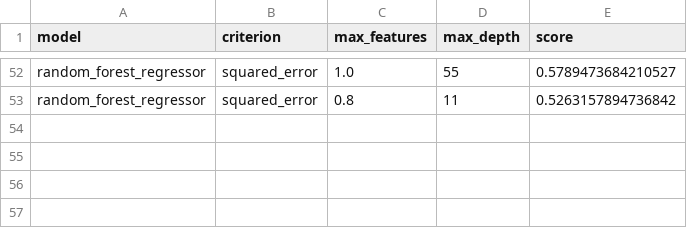
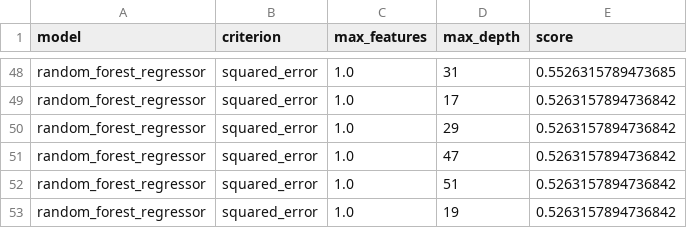
Before and after one commit to ollyjc99/f1-analytics, a CSV file: parameters/rf_regressor.csv, drawn as a sheet; only a part is shown, gaps mark what is left out; addresses are those after the commit; the diff covers the shown part only; the diff names each change by its address in the sheet, - before the commit and + after, or states it on an @@ line.

```diff
--- a/parameters/rf_regressor.csv
+++ b/parameters/rf_regressor.csv
-D48 (max_depth): 55
+D48 (max_depth): 31
-E48 (score): 0.5789473684210527
+E48 (score): 0.5526315789473685
-C49 (max_features): 0.8
+C49 (max_features): 1.0
-D49 (max_depth): 11
+D49 (max_depth): 17
+row 50: random_forest_regressor | squared_error | 1.0 | 29 | 0.5263157894736842
+row 51: random_forest_regressor | squared_error | 1.0 | 47 | 0.5263157894736842
+row 52: random_forest_regressor | squared_error | 1.0 | 51 | 0.5263157894736842
+row 53: random_forest_regressor | squared_error | 1.0 | 19 | 0.5263157894736842
```
Also changed, not shown: 11 added rows, 15 removed rows, 5 moved rows and 28 edited cells elsewhere in this file, 1 other file.
